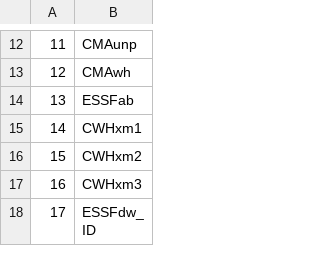
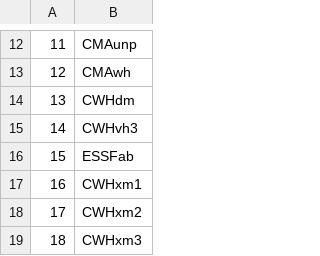
Before and after one commit to bcgov/BGCprojections, a CSV file: tables/missing_BGCs_feasibility.csv, drawn as a sheet; only a part is shown, gaps mark what is left out; the shorter side is filled out with more unchanged rows; addresses are those after the commit; the diff names each change by its address in the sheet, - before the commit and + after, or states it on an @@ line.

```diff
--- a/tables/missing_BGCs_feasibility.csv
+++ b/tables/missing_BGCs_feasibility.csv
+row 14: 13 | CWHdm
+row 15: 14 | CWHvh3
@@ column A renumbered from row 16 down @@
```
Also changed, not shown: tables/Edatopic_v13_1.csv, tables/Feasibility_v13_1.csv, 3 other files.
